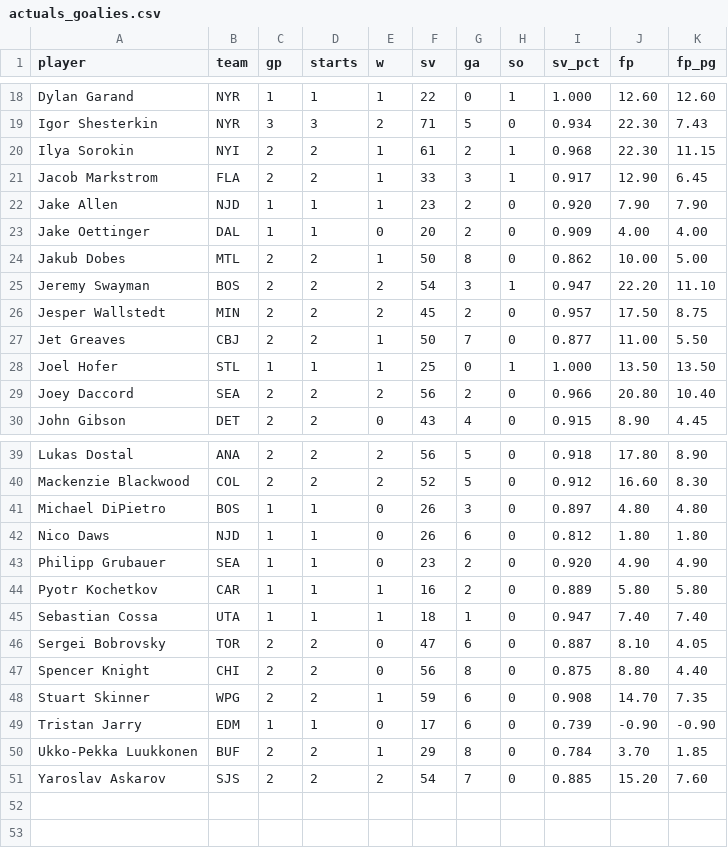
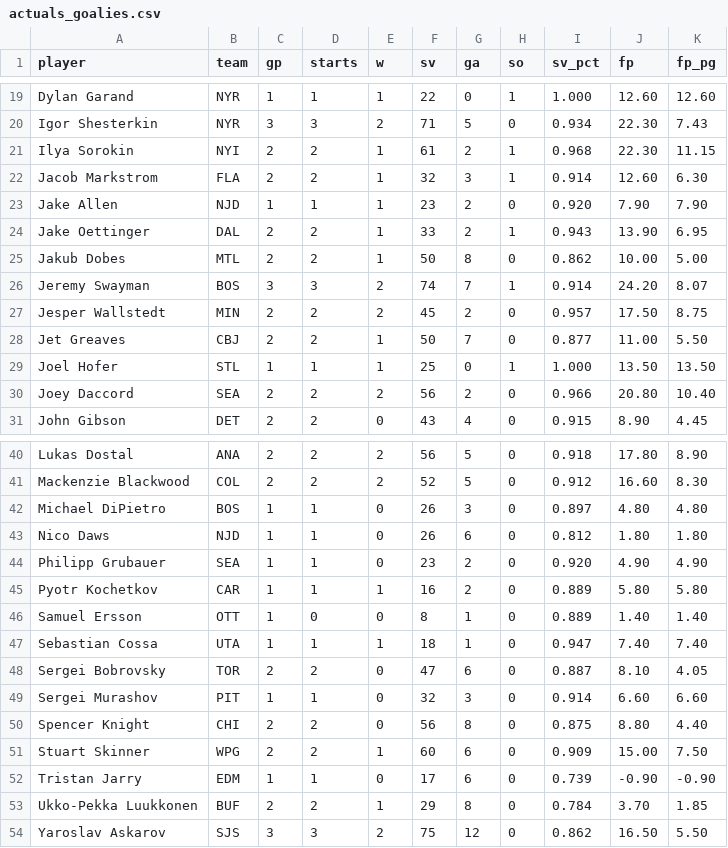
Before and after one commit to Batkins44/kg-league-projections, a CSV file: data/actuals_goalies.csv, drawn as a sheet; only a part is shown, gaps mark what is left out; the diff covers the shown part only.

```diff
--- a/data/actuals_goalies.csv
+++ b/data/actuals_goalies.csv
@@ -20,7 +21,7 @@ Igor Shesterkin,NYR,3,3,2,71,5,0,0.934,22.30,7.43
 Ilya Sorokin,NYI,2,2,1,61,2,1,0.968,22.30,11.15
-Jacob Markstrom,FLA,2,2,1,33,3,1,0.917,12.90,6.45
+Jacob Markstrom,FLA,2,2,1,32,3,1,0.914,12.60,6.30
 Jake Allen,NJD,1,1,1,23,2,0,0.920,7.90,7.90
-Jake Oettinger,DAL,1,1,0,20,2,0,0.909,4.00,4.00
+Jake Oettinger,DAL,2,2,1,33,2,1,0.943,13.90,6.95
 Jakub Dobes,MTL,2,2,1,50,8,0,0.862,10.00,5.00
-Jeremy Swayman,BOS,2,2,2,54,3,1,0.947,22.20,11.10
+Jeremy Swayman,BOS,3,3,2,74,7,1,0.914,24.20,8.07
 Jesper Wallstedt,MIN,2,2,2,45,2,0,0.957,17.50,8.75
@@ -44,8 +45,10 @@ Philipp Grubauer,SEA,1,1,0,23,2,0,0.920,4.90,4.90
 Pyotr Kochetkov,CAR,1,1,1,16,2,0,0.889,5.80,5.80
+Samuel Ersson,OTT,1,0,0,8,1,0,0.889,1.40,1.40
 Sebastian Cossa,UTA,1,1,1,18,1,0,0.947,7.40,7.40
 Sergei Bobrovsky,TOR,2,2,0,47,6,0,0.887,8.10,4.05
+Sergei Murashov,PIT,1,1,0,32,3,0,0.914,6.60,6.60
 Spencer Knight,CHI,2,2,0,56,8,0,0.875,8.80,4.40
-Stuart Skinner,WPG,2,2,1,59,6,0,0.908,14.70,7.35
+Stuart Skinner,WPG,2,2,1,60,6,0,0.909,15.00,7.50
 Tristan Jarry,EDM,1,1,0,17,6,0,0.739,-0.90,-0.90
 Ukko-Pekka Luukkonen,BUF,2,2,1,29,8,0,0.784,3.70,1.85
-Yaroslav Askarov,SJS,2,2,2,54,7,0,0.885,15.20,7.60
+Yaroslav Askarov,SJS,3,3,2,75,12,0,0.862,16.50,5.50
```
Also changed, not shown: 1 added row and 22 edited cells elsewhere in this file, data/actuals_skaters.csv, data/projections.csv, 2 other files.
